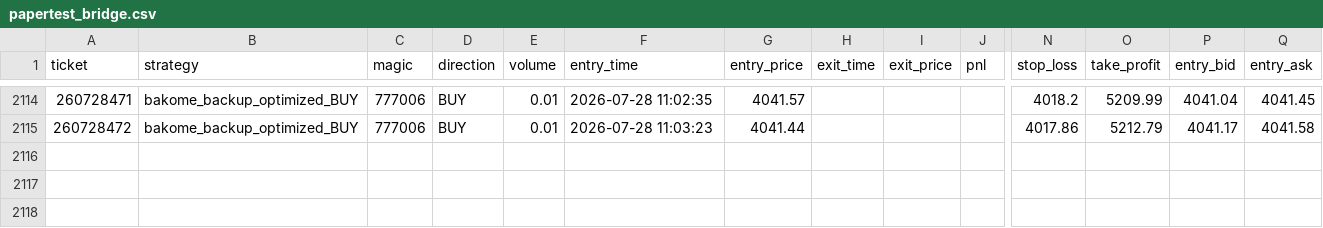
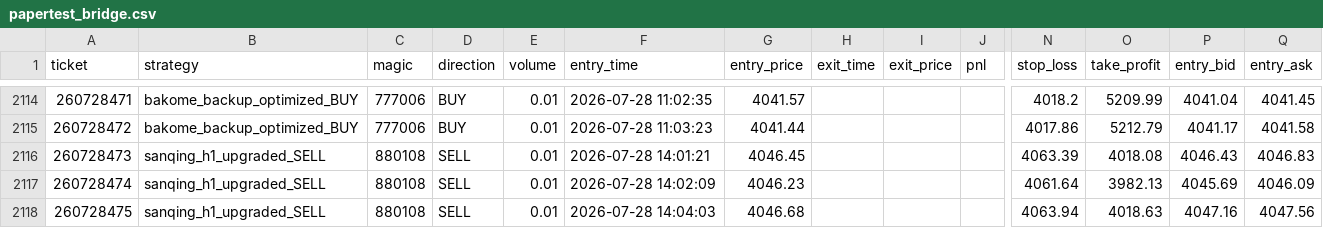
Before and after one commit to goodie1972/algoforge, a CSV file: papertest/papertest_bridge.csv, drawn as a sheet; only a part is shown, gaps mark what is left out; rows hold the shown columns only; the diff names each change by its address in the sheet, - before the commit and + after, or states it on an @@ line.

```diff
--- a/papertest/papertest_bridge.csv
+++ b/papertest/papertest_bridge.csv
+row 2116: 260728473 | sanqing_h1_upgraded_SELL | 880108 | SELL | 0.01 | 2026-07-28 14:01:21 | 4046.45 |  |  |  | 4063.39 | 4018.08 | 4046.43 | 4046.83
+row 2117: 260728474 | sanqing_h1_upgraded_SELL | 880108 | SELL | 0.01 | 2026-07-28 14:02:09 | 4046.23 |  |  |  | 4061.64 | 3982.13 | 4045.69 | 4046.09
+row 2118: 260728475 | sanqing_h1_upgraded_SELL | 880108 | SELL | 0.01 | 2026-07-28 14:04:03 | 4046.68 |  |  |  | 4063.94 | 4018.63 | 4047.16 | 4047.56
```
Also changed, not shown: 1 other file.
